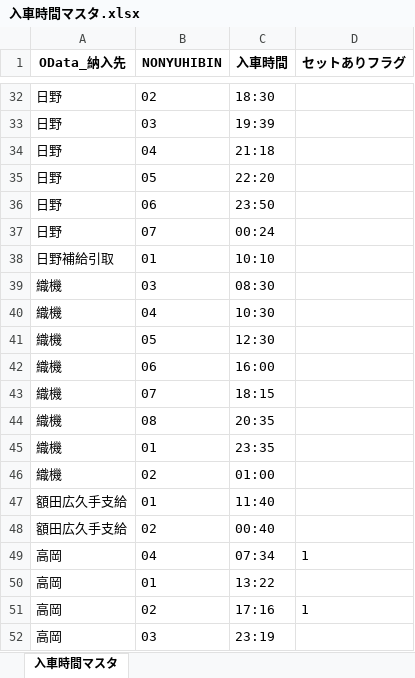
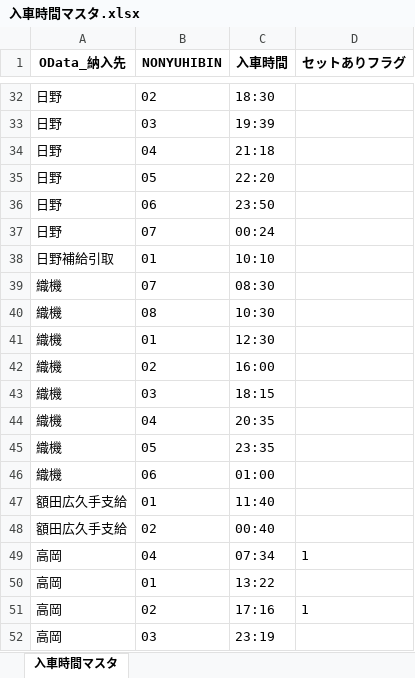
Before and after one commit to Hiroyuki-Kawasaki20/CH, an Excel workbook: 入車時間マスタ.xlsx, sheet 入車時間マスタ, drawn as a sheet; only a part is shown, gaps mark what is left out; values as stored, in another font and other column widths than the file's, no borders; the diff covers the shown part only; the diff names each change by its address in the sheet, - before the commit and + after, or states it on an @@ line.

Commit message:
chore: 入車時間マスタを手動編集 (refs #94)

```diff
--- a/入車時間マスタ.xlsx (sheet 入車時間マスタ)
+++ b/入車時間マスタ.xlsx (sheet 入車時間マスタ)
-B39 (NONYUHIBIN): 03
+B39 (NONYUHIBIN): 07
-B40 (NONYUHIBIN): 04
+B40 (NONYUHIBIN): 08
-B41 (NONYUHIBIN): 05
+B41 (NONYUHIBIN): 01
-B42 (NONYUHIBIN): 06
+B42 (NONYUHIBIN): 02
-B43 (NONYUHIBIN): 07
+B43 (NONYUHIBIN): 03
-B44 (NONYUHIBIN): 08
+B44 (NONYUHIBIN): 04
-B45 (NONYUHIBIN): 01
+B45 (NONYUHIBIN): 05
-B46 (NONYUHIBIN): 02
+B46 (NONYUHIBIN): 06
```
Also changed, not shown: 2 added rows, 2 removed rows and 20 edited cells elsewhere in this sheet.
